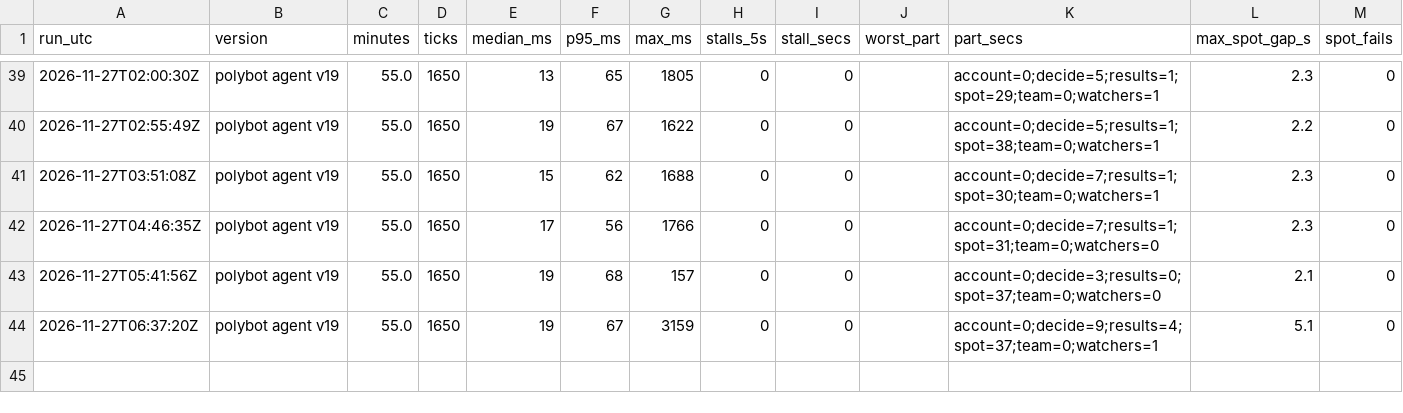
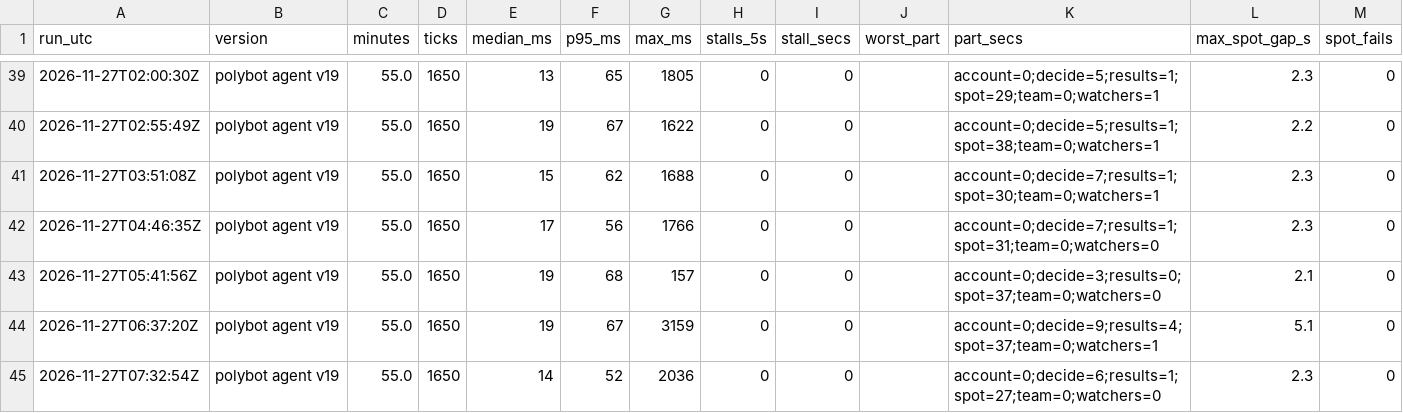
Before and after one commit to j42002/polybot, a CSV file: data/loop_stats.csv, drawn as a sheet; only a part is shown, gaps mark what is left out.

```diff
--- a/data/loop_stats.csv
+++ b/data/loop_stats.csv
@@ -44 +44,2 @@ run_utc,version,minutes,ticks,median_ms,p95_ms,max_ms,stalls_5s,stall_secs,worst
 2026-11-27T06:37:20Z,polybot agent v19,55.0,1650,19,67,3159,0,0,,account=0;decide=9;results=4;spot=37;team=0;watchers=1,5.1,0
+2026-11-27T07:32:54Z,polybot agent v19,55.0,1650,14,52,2036,0,0,,account=0;decide=6;results=1;spot=27;team=0;watchers=0,2.3,0
```
Also changed, not shown: data/closes.csv, data/results.csv, 5 other files.
